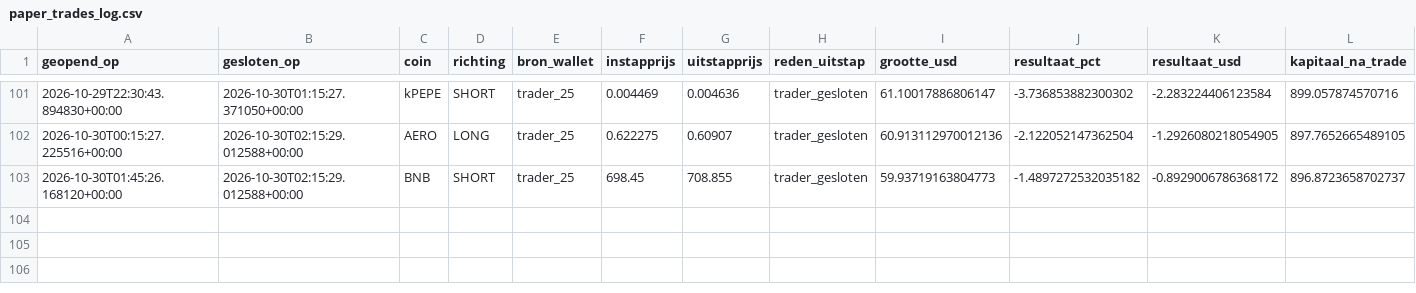
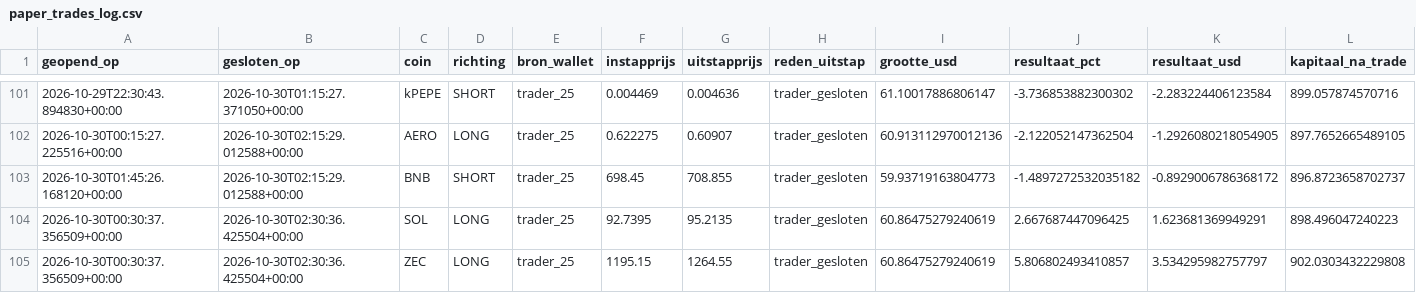
Before and after one commit to wave25031/copytrack, a CSV file: copytrack_voor_github/output/paper_trades_log.csv, drawn as a sheet; only a part is shown, gaps mark what is left out.

```diff
--- a/copytrack_voor_github/output/paper_trades_log.csv
+++ b/copytrack_voor_github/output/paper_trades_log.csv
@@ -103 +103,3 @@ geopend_op,gesloten_op,coin,richting,bron_wallet,instapprijs,uitstapprijs,reden_
 2026-10-30T01:45:26.168120+00:00,2026-10-30T02:15:29.012588+00:00,BNB,SHORT,trader_25,698.45,708.855,trader_gesloten,59.93719163804773,-1.4897272532035182,-0.8929006786368172,896.8723658702737
+2026-10-30T00:30:37.356509+00:00,2026-10-30T02:30:36.425504+00:00,SOL,LONG,trader_25,92.7395,95.2135,trader_gesloten,60.86475279240619,2.667687447096425,1.623681369949291,898.496047240223
+2026-10-30T00:30:37.356509+00:00,2026-10-30T02:30:36.425504+00:00,ZEC,LONG,trader_25,1195.15,1264.55,trader_gesloten,60.86475279240619,5.806802493410857,3.534295982757797,902.0303432229808
```
Also changed, not shown: copytrack_voor_github/output/signals_log.csv, 2 other files.
